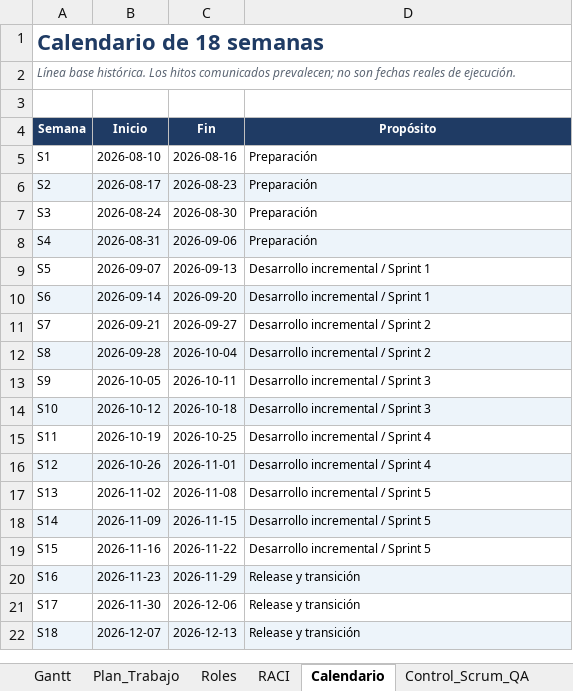
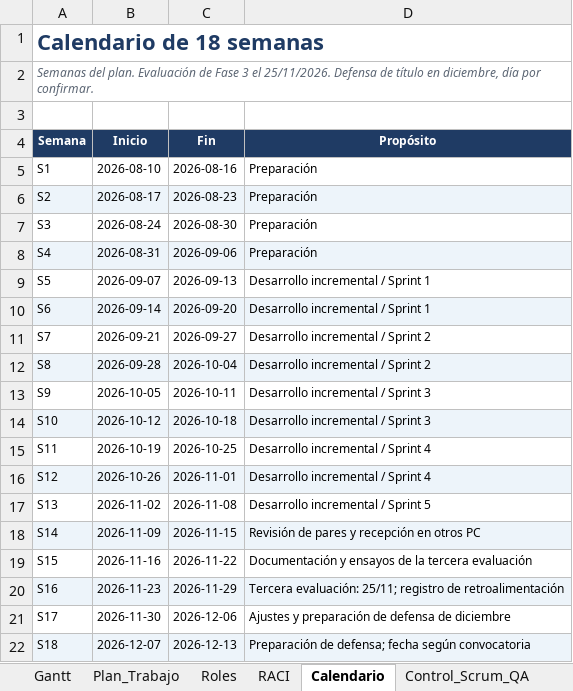
Before and after one commit to tsddds/Capstone_Aprueba-Administracion_Grupo8, an Excel workbook: Fase2/Aplicacion/docs/seguimiento/03_Plan_Trabajo_Carta_Gantt_y_RACI_Fase2.xlsx, sheet Calendario, drawn as a sheet; values as stored, in another font and other column widths than the file's, no borders; the diff names each change by its address in the sheet, - before the commit and + after, or states it on an @@ line.

Commit message:
Actualiza planificación y evidencias para la tercera evaluación

```diff
--- a/Fase2/Aplicacion/docs/seguimiento/03_Plan_Trabajo_Carta_Gantt_y_RACI_Fase2.xlsx (sheet Calendario)
+++ b/Fase2/Aplicacion/docs/seguimiento/03_Plan_Trabajo_Carta_Gantt_y_RACI_Fase2.xlsx (sheet Calendario)
+A1:D1 merged
-A2 (Semana): Línea base histórica. Los hitos comunicados prevalecen; no son fechas reales de ejecución.
+A2 (Semana): Semanas del plan. Evaluación de Fase 3 el 25/11/2026. Defensa de título en diciembre, día por confirmar.
+A2:D2 merged
-D18 (Propósito): Desarrollo incremental / Sprint 5
+D18 (Propósito): Revisión de pares y recepción en otros PC
-D19 (Propósito): Desarrollo incremental / Sprint 5
+D19 (Propósito): Documentación y ensayos de la tercera evaluación
-D20 (Propósito): Release y transición
+D20 (Propósito): Tercera evaluación: 25/11; registro de retroalimentación
-D21 (Propósito): Release y transición
+D21 (Propósito): Ajustes y preparación de defensa de diciembre
-D22 (Propósito): Release y transición
+D22 (Propósito): Preparación de defensa; fecha según convocatoria
```
Also changed, not shown: sheet Gantt, sheet Plan_Trabajo, sheet RACI, sheet Control_Scrum_QA, formulas that keep their value, Fase2/Aplicacion/docs/seguimiento/01_Seguimiento_Grupal_Fase2.xlsx, Fase2/Aplicacion/docs/seguimiento/02_Backlogs_RAID_Decisiones_y_Cambios_Fase2.xlsx, 41 other files.
